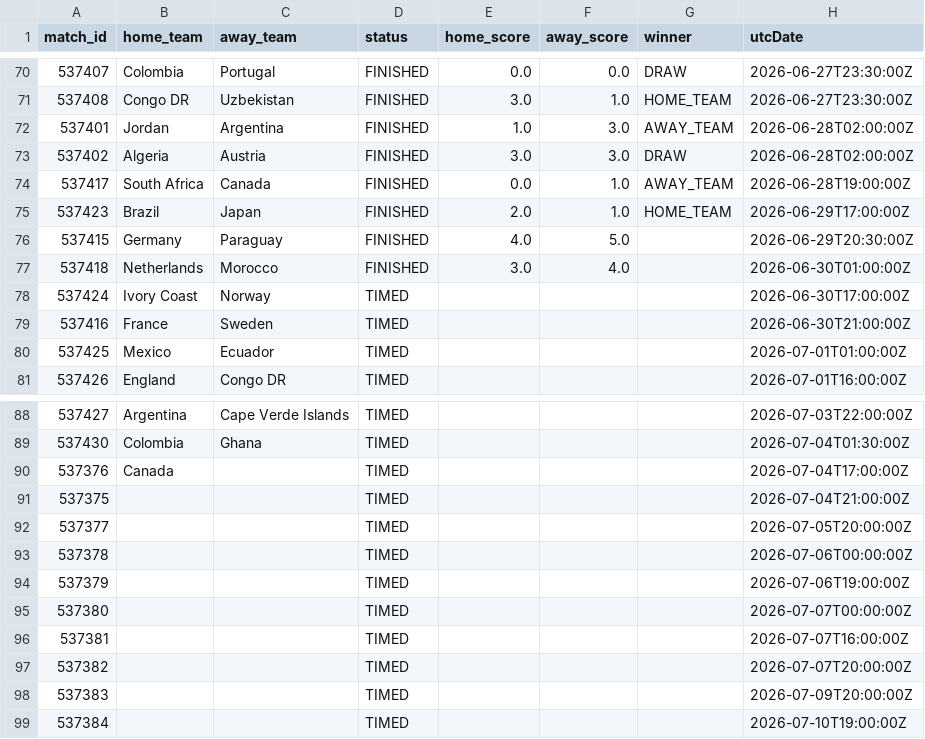
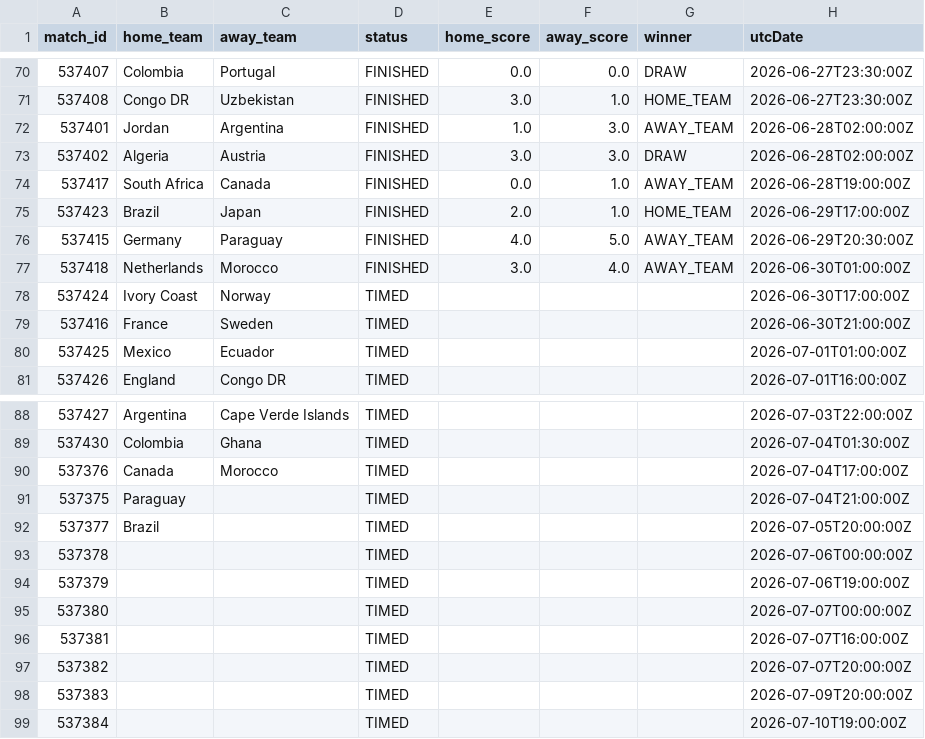
Before and after one commit to michaelsimmo11/WorldCupSweepstake, a CSV file: data/matches_2026.csv, drawn as a sheet; only a part is shown, gaps mark what is left out.

```diff
--- a/data/matches_2026.csv
+++ b/data/matches_2026.csv
@@ -75,4 +75,4 @@ match_id,home_team,away_team,status,home_score,away_score,winner,utcDate
 537423,Brazil,Japan,FINISHED,2.0,1.0,HOME_TEAM,2026-06-29T17:00:00Z
-537415,Germany,Paraguay,FINISHED,4.0,5.0,,2026-06-29T20:30:00Z
-537418,Netherlands,Morocco,FINISHED,3.0,4.0,,2026-06-30T01:00:00Z
+537415,Germany,Paraguay,FINISHED,4.0,5.0,AWAY_TEAM,2026-06-29T20:30:00Z
+537418,Netherlands,Morocco,FINISHED,3.0,4.0,AWAY_TEAM,2026-06-30T01:00:00Z
 537424,Ivory Coast,Norway,TIMED,,,,2026-06-30T17:00:00Z
@@ -89,5 +89,5 @@ match_id,home_team,away_team,status,home_score,away_score,winner,utcDate
 537430,Colombia,Ghana,TIMED,,,,2026-07-04T01:30:00Z
-537376,Canada,,TIMED,,,,2026-07-04T17:00:00Z
-537375,,,TIMED,,,,2026-07-04T21:00:00Z
-537377,,,TIMED,,,,2026-07-05T20:00:00Z
+537376,Canada,Morocco,TIMED,,,,2026-07-04T17:00:00Z
+537375,Paraguay,,TIMED,,,,2026-07-04T21:00:00Z
+537377,Brazil,,TIMED,,,,2026-07-05T20:00:00Z
 537378,,,TIMED,,,,2026-07-06T00:00:00Z
```
Also changed, not shown: 1 other file.
